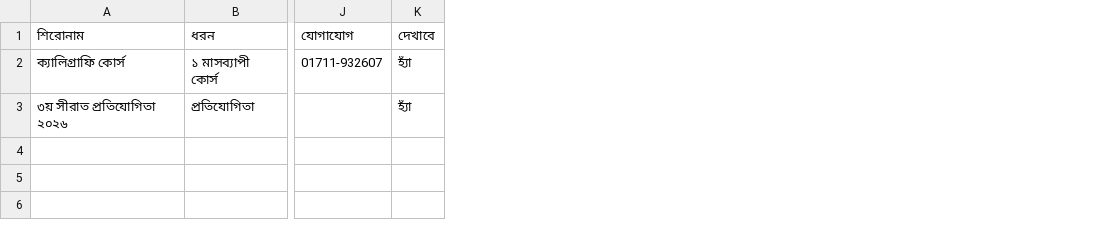
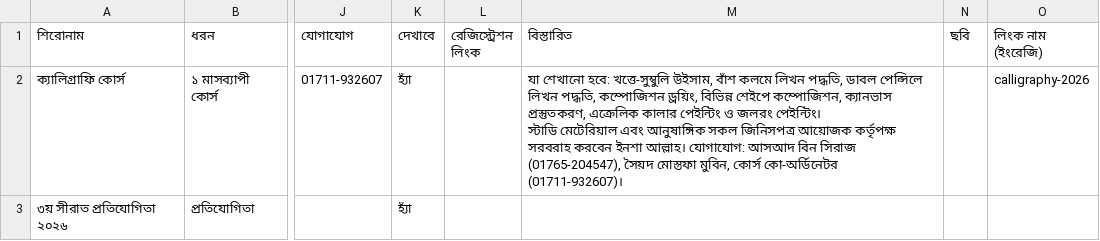
Before and after one commit to Mashrur749/baitul-najat-jame-masjid, a CSV file: src/_data/activities.csv, drawn as a sheet; only a part is shown, gaps mark what is left out; ↵ is a line break in a cell; the diff names each change by its address in the sheet, - before the commit and + after, or states it on an @@ line.

```diff
--- a/src/_data/activities.csv
+++ b/src/_data/activities.csv
+column L (রেজিস্ট্রেশন লিংক), empty
+column M (বিস্তারিত), row 2: যা শেখানো হবে: খত্তে-সুম্বুলি উইসাম, বাঁশ কলমে লিখন পদ্ধতি, ডাবল পেন্সিলে লিখন পদ্ধতি, কম্পোজিশন ড্রয়িং, বিভিন্ন শেইপে কম্পোজিশন, ক্যানভাস প্রস্তুতকরণ, এক্রেলিক কালার পেইন্টিং ও জলরং পেইন্টিং। ↵ স্টাডি মেটেরিয়াল এবং আনুষাঙ্গিক সকল জিনিসপত্র আয়োজক কর্তৃপক্ষ সরবরাহ করবেন ইনশা আল্লাহ। যোগাযোগ: আসআদ বিন সিরাজ (01765-204547), সৈয়দ মোস্তফা মুবিন, কোর্স কো-অর্ডিনেটর (01711-932607)।
+column N (ছবি), empty
+column O (লিংক নাম (ইংরেজি)), row 2: calligraphy-2026
```
Also changed, not shown: 12 other files.
